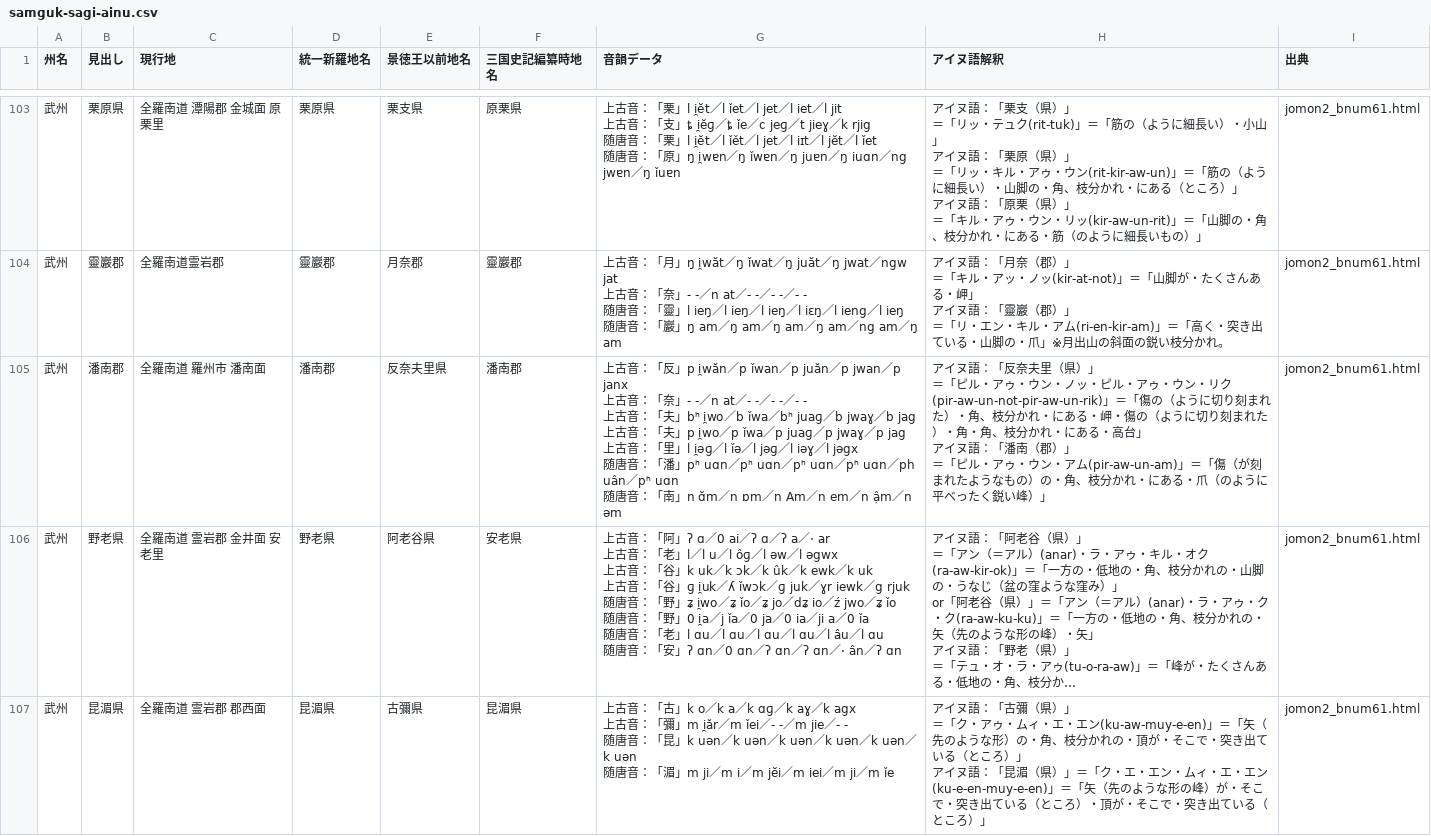
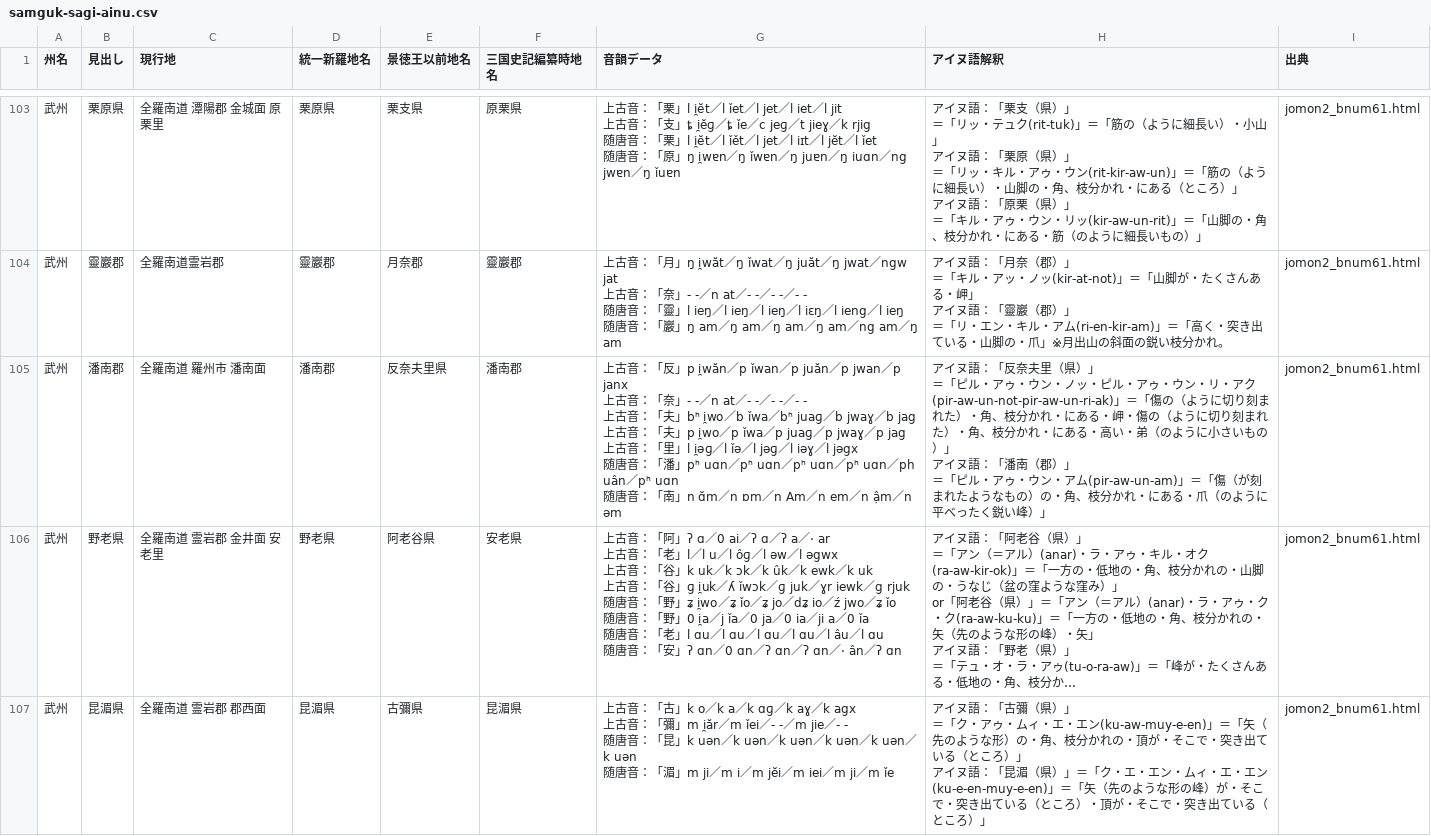
Before and after one commit to Kagetsu-Kinoe/east-asia-toponym-database, a CSV file: east-asia-toponym-database/samguk-sagi/data/samguk-sagi-ainu.csv, drawn as a sheet; only a part is shown, gaps mark what is left out; long unchanged cells end in …; ↵ is a line break in a cell; the diff covers the shown part only; the diff names each change by its address in the sheet, - before the commit and + after, or states it on an @@ line.

```diff
--- a/east-asia-toponym-database/samguk-sagi/data/samguk-sagi-ainu.csv
+++ b/east-asia-toponym-database/samguk-sagi/data/samguk-sagi-ainu.csv
-H105 (アイヌ語解釈): …ウン・リク(pir-aw-un-not-pir-aw-un-rik)」＝「傷の（ように切り刻まれた）・角、枝分かれ・にある・岬・傷の（ように切り刻まれた）・角・角、枝分かれ・にある・高台」 ↵ アイ…
+H105 (アイヌ語解釈): …ウン・リ・アク(pir-aw-un-not-pir-aw-un-ri-ak)」＝「傷の（ように切り刻まれた）・角、枝分かれ・にある・岬・傷の（ように切り刻まれた）・角、枝分かれ・にある・高い・弟（のように小さいもの）」 ↵ アイ…
```
Also changed, not shown: 11 edited cells elsewhere in this file, 5 other files.
